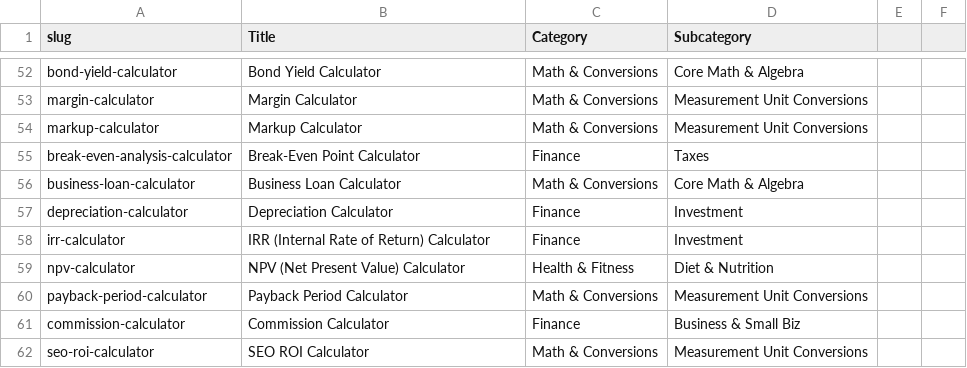
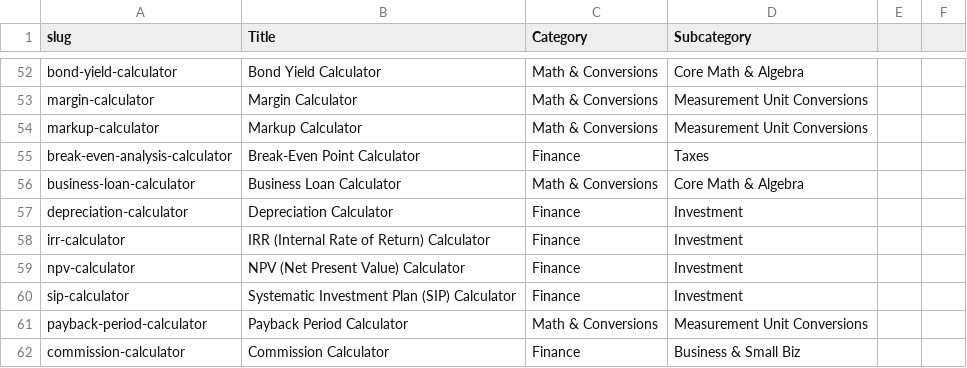
Before and after one commit to robertmain53/calcolodomain2, a CSV file: calculators.csv, drawn as a sheet; only a part is shown, gaps mark what is left out; the shorter side is filled out with more unchanged rows.

```diff
--- a/calculators.csv
+++ b/calculators.csv
@@ -58,3 +58,4 @@ depreciation-calculator;Depreciation Calculator;Finance;Investment
 irr-calculator;IRR (Internal Rate of Return) Calculator;Finance;Investment
-npv-calculator;NPV (Net Present Value) Calculator;Health & Fitness;Diet & Nutrition
+npv-calculator;NPV (Net Present Value) Calculator;Finance;Investment
+sip-calculator;Systematic Investment Plan (SIP) Calculator;Finance;Investment
 payback-period-calculator;Payback Period Calculator;Math & Conversions;Measurement Unit Conversions
```
Also changed, not shown: 2 other files.
